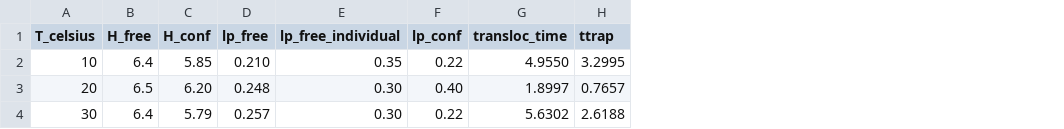
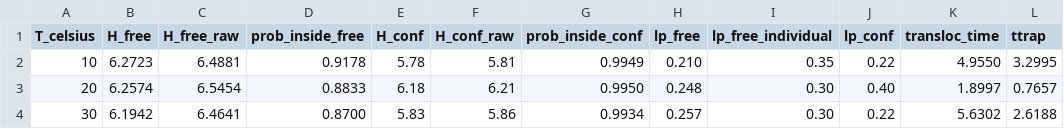
Before and after one commit to Mainv4/active-polymer-worms-viz, a CSV file: data_exp.csv, drawn as a sheet; only a part is shown; addresses are those after the commit; the diff names each change by its address in the sheet, - before the commit and + after, or states it on an @@ line.

```diff
--- a/data_exp.csv
+++ b/data_exp.csv
+column C (H_free_raw), rows 2-4: 6.4881 | 6.5454 | 6.4641
+column D (prob_inside_free), rows 2-4: 0.9178 | 0.8833 | 0.8700
+column F (H_conf_raw), rows 2-4: 5.81 | 6.21 | 5.86
+column G (prob_inside_conf), rows 2-4: 0.9949 | 0.9950 | 0.9934
-B2 (H_free): 6.4
+B2 (H_free): 6.2723
-E2 (H_conf): 5.85
+E2 (H_conf): 5.78
-B3 (H_free): 6.5
+B3 (H_free): 6.2574
-E3 (H_conf): 6.20
+E3 (H_conf): 6.18
-B4 (H_free): 6.4
+B4 (H_free): 6.1942
-E4 (H_conf): 5.79
+E4 (H_conf): 5.83
```
Also changed, not shown: 8 other files.
